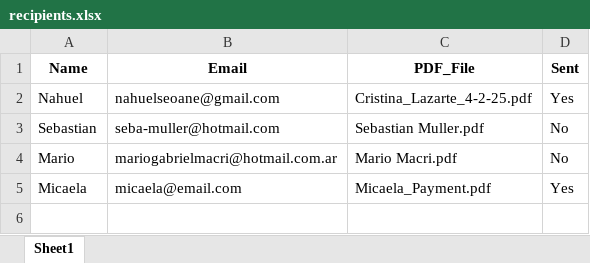
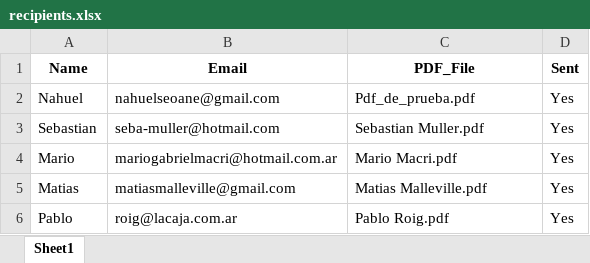
Before and after one commit to nahuelseoane/automating-discobolo, an Excel workbook: recipients.xlsx, sheet Sheet1, drawn as a sheet; values as stored, in another font and other column widths than the file's, no borders; removed rows and columns are numbered as before the commit, all else as after; the diff names each change by its address in the sheet, - before the commit and + after, or states it on an @@ line.

```diff
--- a/recipients.xlsx (sheet Sheet1)
+++ b/recipients.xlsx (sheet Sheet1)
-C2 (PDF_File): Cristina_Lazarte_4-2-25.pdf
+C2 (PDF_File): Pdf_de_prueba.pdf
-D3:D4 (Sent): No
+D3:D4 (Sent): Yes
-row 5: Micaela | micaela@email.com | Micaela_Payment.pdf | Yes
+row 5: Matias | matiasmalleville@gmail.com | Matias Malleville.pdf | Yes
+row 6: Pablo | roig@lacaja.com.ar | Pablo Roig.pdf | Yes
```
Also changed, not shown: 9 other files.
